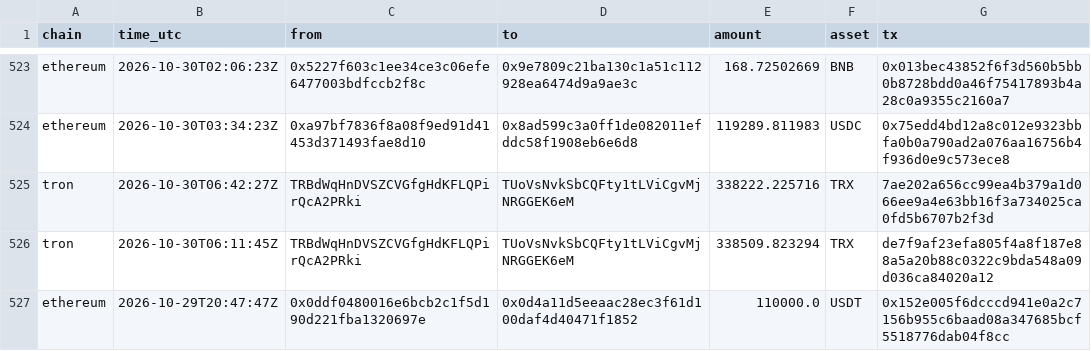
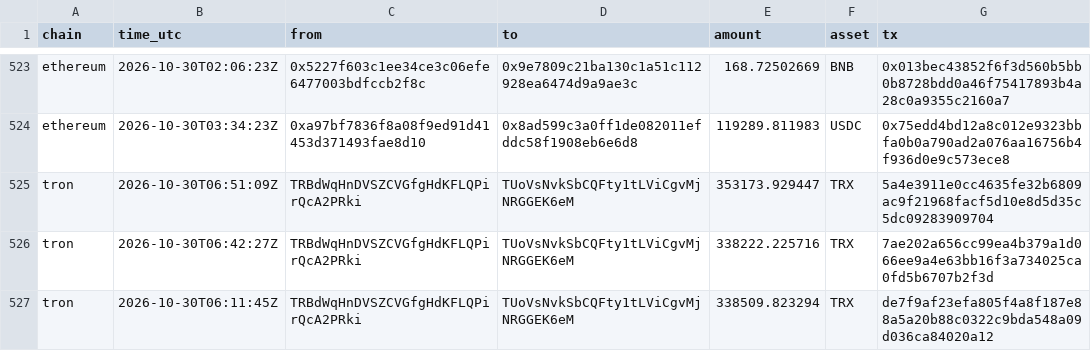
Before and after one commit to Philgr8/binance-drain-map, a CSV file: hops.csv, drawn as a sheet; only a part is shown, gaps mark what is left out; the shorter side is filled out with more unchanged rows; the diff covers the shown part only; the diff names each change by its address in the sheet, - before the commit and + after, or states it on an @@ line.

```diff
--- a/hops.csv
+++ b/hops.csv
+row 525: tron | 2026-10-30T06:51:09Z | TRBdWqHnDVSZCVGfgHdKFLQPirQcA2PRki | TUoVsNvkSbCQFty1tLViCgvMjNRGGEK6eM | 353173.929447 | TRX | 5a4e3911e0cc4635fe32b6809ac9f21968facf5d10e8d5d35c5dc09283909704
```
Also changed, not shown: 4 added rows and 1 removed row elsewhere in this file, 2 other files.
